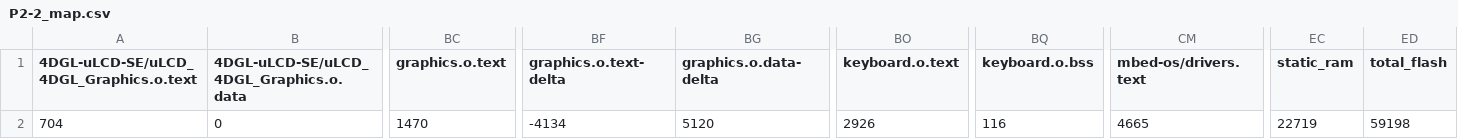
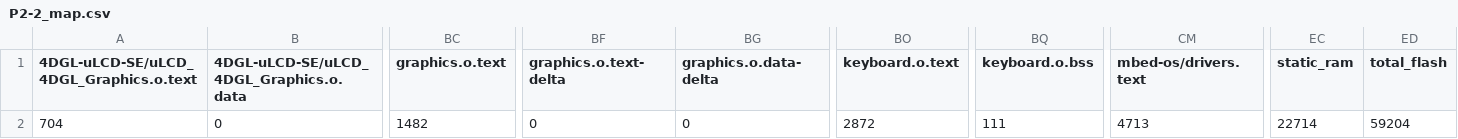
Before and after one commit to amoghkash/Project-Wordle, a CSV file: BUILD/LPC1768/ARMC6/P2-2_map.csv, drawn as a sheet; only a part is shown, gaps mark what is left out; the diff names each change by its address in the sheet, - before the commit and + after, or states it on an @@ line.

```diff
--- a/BUILD/LPC1768/ARMC6/P2-2_map.csv
+++ b/BUILD/LPC1768/ARMC6/P2-2_map.csv
-BC2 (graphics.o.text): 1470
+BC2 (graphics.o.text): 1482
-BF2 (graphics.o.text-delta): -4134
+BF2 (graphics.o.text-delta): 0
-BG2 (graphics.o.data-delta): 5120
+BG2 (graphics.o.data-delta): 0
-BO2 (keyboard.o.text): 2926
+BO2 (keyboard.o.text): 2872
-BQ2 (keyboard.o.bss): 116
+BQ2 (keyboard.o.bss): 111
-CM2 (mbed-os/drivers.text): 4665
+CM2 (mbed-os/drivers.text): 4713
-EC2 (static_ram): 22719
+EC2 (static_ram): 22714
-ED2 (total_flash): 59198
+ED2 (total_flash): 59204
```
Also changed, not shown: 10 other files.
